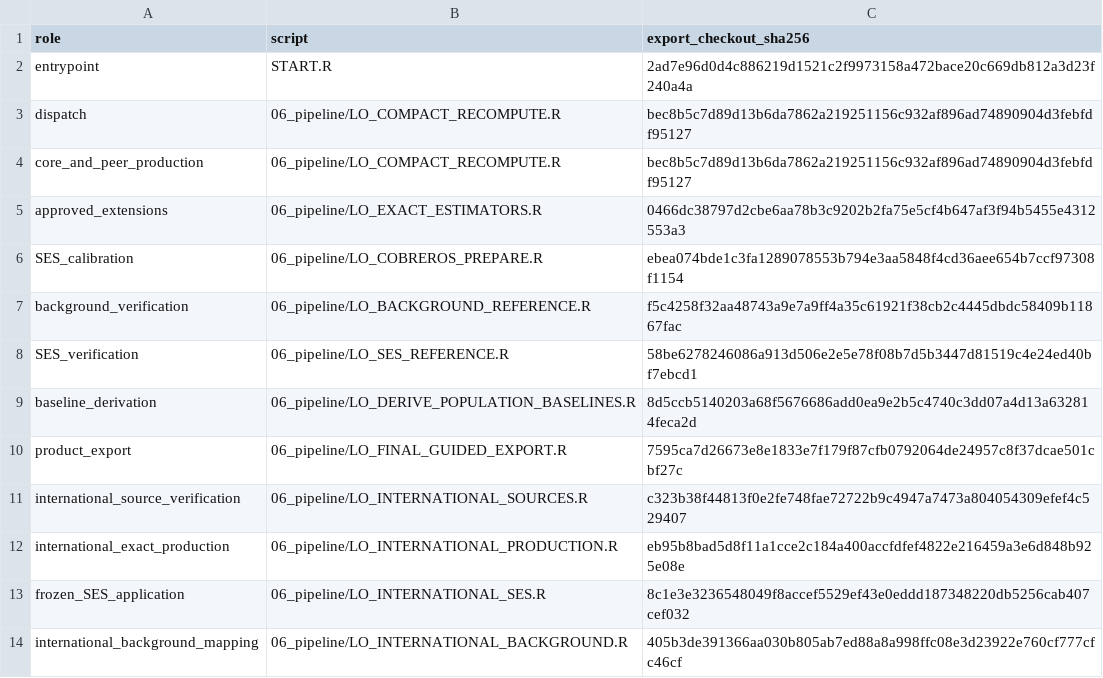
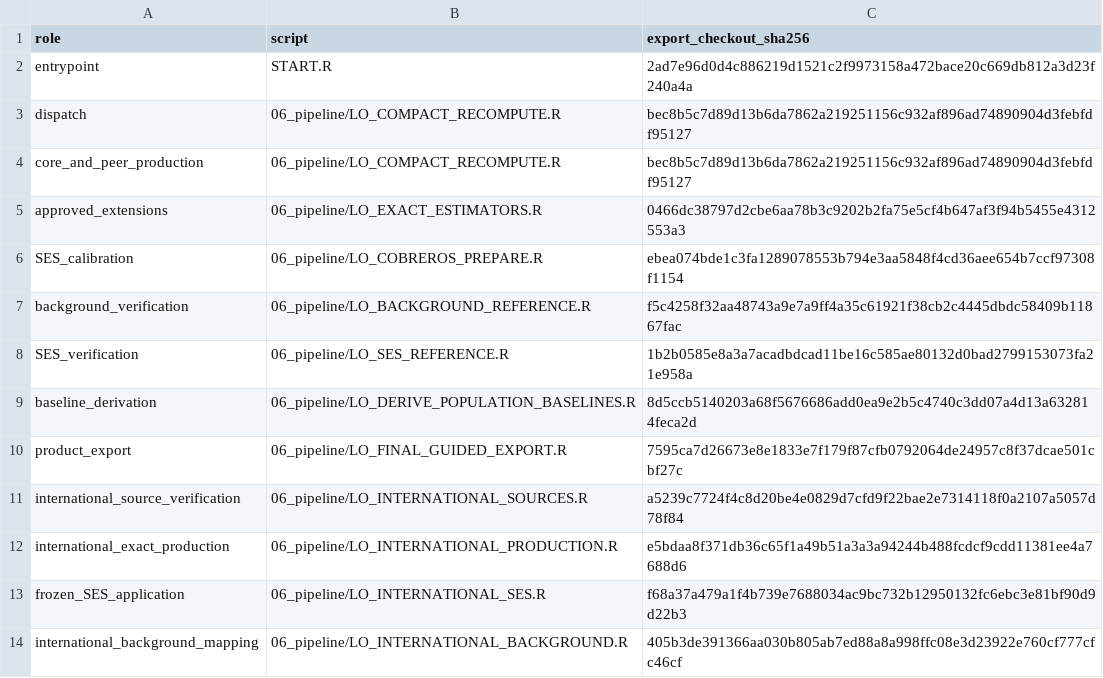
Before and after one commit to Netherlands-Opportunity-Lab/Learning-Outcomes, a CSV file: 04_results/review/all_required/scripts.csv, drawn as a sheet.

Commit message:
Record certified aggregate results and provenance: all_required

```diff
--- a/04_results/review/all_required/scripts.csv
+++ b/04_results/review/all_required/scripts.csv
@@ -7,8 +7,8 @@
 "background_verification","06_pipeline/LO_BACKGROUND_REFERENCE.R","f5c4258f32aa48743a9e7a9ff4a35c61921f38cb2c4445dbdc58409b11867fac"
-"SES_verification","06_pipeline/LO_SES_REFERENCE.R","58be6278246086a913d506e2e5e78f08b7d5b3447d81519c4e24ed40bf7ebcd1"
+"SES_verification","06_pipeline/LO_SES_REFERENCE.R","1b2b0585e8a3a7acadbdcad11be16c585ae80132d0bad2799153073fa21e958a"
 "baseline_derivation","06_pipeline/LO_DERIVE_POPULATION_BASELINES.R","8d5ccb5140203a68f5676686add0ea9e2b5c4740c3dd07a4d13a632814feca2d"
 "product_export","06_pipeline/LO_FINAL_GUIDED_EXPORT.R","7595ca7d26673e8e1833e7f179f87cfb0792064de24957c8f37dcae501cbf27c"
-"international_source_verification","06_pipeline/LO_INTERNATIONAL_SOURCES.R","c323b38f44813f0e2fe748fae72722b9c4947a7473a804054309efef4c529407"
-"international_exact_production","06_pipeline/LO_INTERNATIONAL_PRODUCTION.R","eb95b8bad5d8f11a1cce2c184a400accfdfef4822e216459a3e6d848b925e08e"
-"frozen_SES_application","06_pipeline/LO_INTERNATIONAL_SES.R","8c1e3e3236548049f8accef5529ef43e0eddd187348220db5256cab407cef032"
+"international_source_verification","06_pipeline/LO_INTERNATIONAL_SOURCES.R","a5239c7724f4c8d20be4e0829d7cfd9f22bae2e7314118f0a2107a5057d78f84"
+"international_exact_production","06_pipeline/LO_INTERNATIONAL_PRODUCTION.R","e5bdaa8f371db36c65f1a49b51a3a3a94244b488fcdcf9cdd11381ee4a7688d6"
+"frozen_SES_application","06_pipeline/LO_INTERNATIONAL_SES.R","f68a37a479a1f4b739e7688034ac9bc732b12950132fc6ebc3e81bf90d9d22b3"
 "international_background_mapping","06_pipeline/LO_INTERNATIONAL_BACKGROUND.R","405b3de391366aa030b805ab7ed88a8a998ffc08e3d23922e760cf777cfc46cf"
```
Also changed, not shown: 7 other files.
